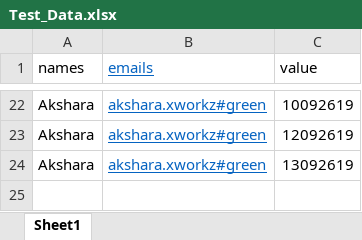
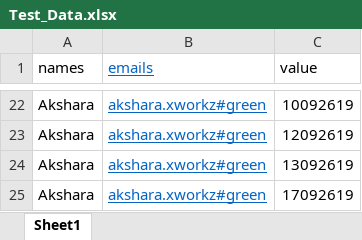
Before and after one commit to vinay-coder1/thor, an Excel workbook: Test_Data.xlsx, sheet Sheet1, drawn as a sheet; only a part is shown, gaps mark what is left out; values as stored, in another font and other column widths than the file's, no borders; the diff names each change by its address in the sheet, - before the commit and + after, or states it on an @@ line.

Commit message:
updated

```diff
--- a/Test_Data.xlsx (sheet Sheet1)
+++ b/Test_Data.xlsx (sheet Sheet1)
+row 25: Akshara | akshara.xworkz#green | 17092619
```
